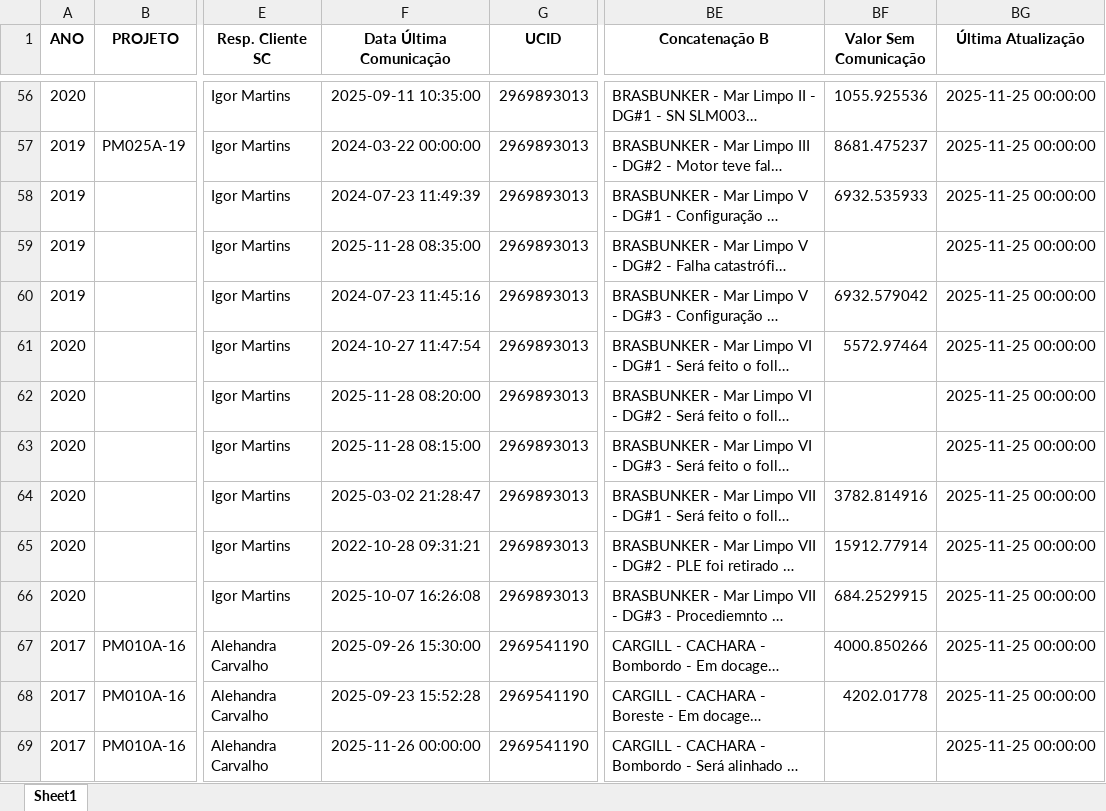
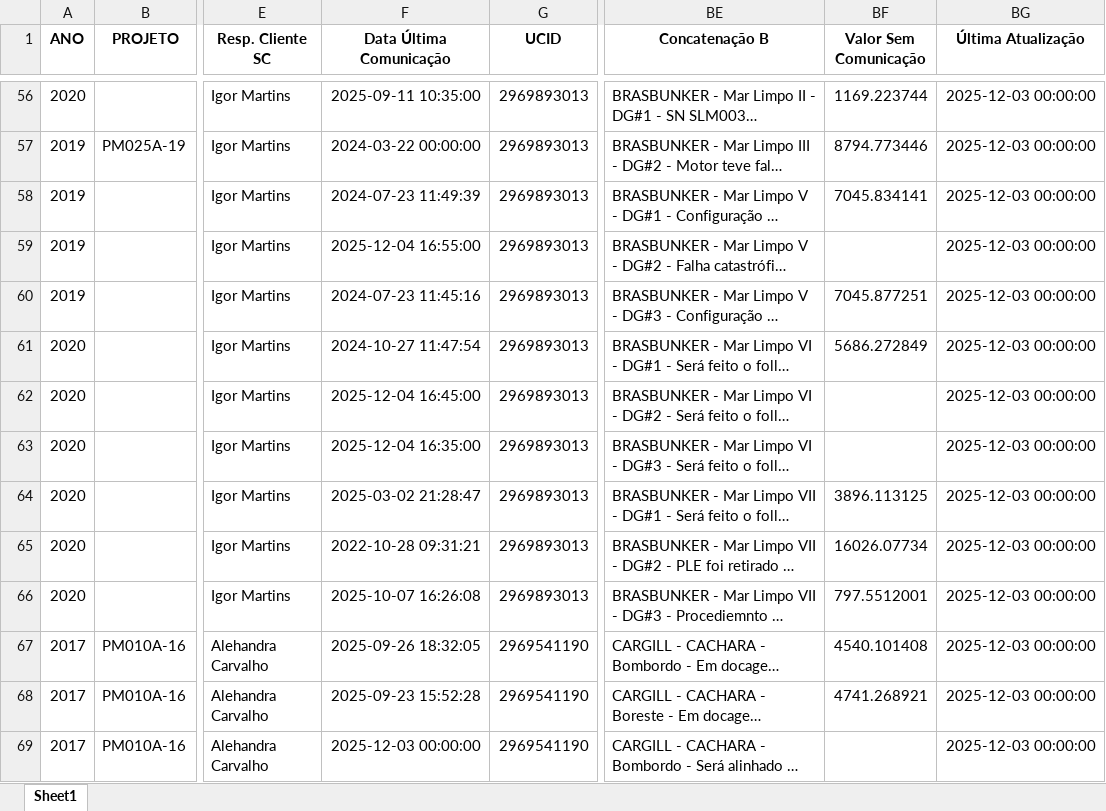
Before and after one commit to Darlan-Monteiro/STATUS-DE-COMUNICACAO, an Excel workbook: Planilha_Ativos_Atualizada.xlsx, sheet Sheet1, drawn as a sheet; only a part is shown, gaps mark what is left out; long unchanged cells end in …; values as stored, in another font and other column widths than the file's, no borders; the diff covers the shown part only; the diff names each change by its address in the sheet, - before the commit and + after, or states it on an @@ line.

```diff
--- a/Planilha_Ativos_Atualizada.xlsx (sheet Sheet1)
+++ b/Planilha_Ativos_Atualizada.xlsx (sheet Sheet1)
-BF56 (Valor Sem Comunicação): 1055.925536
+BF56 (Valor Sem Comunicação): 1169.223744
-BG56:BG69 (Última Atualização): 2025-11-25 00:00:00
+BG56:BG69 (Última Atualização): 2025-12-03 00:00:00
-BF57 (Valor Sem Comunicação): 8681.475237
+BF57 (Valor Sem Comunicação): 8794.773446
-BF58 (Valor Sem Comunicação): 6932.535933
+BF58 (Valor Sem Comunicação): 7045.834141
-F59 (Data Última Comunicação): 2025-11-28 08:35:00
+F59 (Data Última Comunicação): 2025-12-04 16:55:00
-BF60 (Valor Sem Comunicação): 6932.579042
+BF60 (Valor Sem Comunicação): 7045.877251
-BF61 (Valor Sem Comunicação): 5572.97464
+BF61 (Valor Sem Comunicação): 5686.272849
-F62 (Data Última Comunicação): 2025-11-28 08:20:00
+F62 (Data Última Comunicação): 2025-12-04 16:45:00
-F63 (Data Última Comunicação): 2025-11-28 08:15:00
+F63 (Data Última Comunicação): 2025-12-04 16:35:00
-BF64 (Valor Sem Comunicação): 3782.814916
+BF64 (Valor Sem Comunicação): 3896.113125
-BF65 (Valor Sem Comunicação): 15912.77914
+BF65 (Valor Sem Comunicação): 16026.07734
-BF66 (Valor Sem Comunicação): 684.2529915
+BF66 (Valor Sem Comunicação): 797.5512001
-F67 (Data Última Comunicação): 2025-09-26 15:30:00
+F67 (Data Última Comunicação): 2025-09-26 18:32:05
-BF67 (Valor Sem Comunicação): 4000.850266
+BF67 (Valor Sem Comunicação): 4540.101408
-BF68 (Valor Sem Comunicação): 4202.01778
+BF68 (Valor Sem Comunicação): 4741.268921
-F69 (Data Última Comunicação): 2025-11-26 00:00:00
+F69 (Data Última Comunicação): 2025-12-03 00:00:00
```
Also changed, not shown: 1255 edited cells and cell formats elsewhere in this sheet, clientes.xlsx, 40 other files.
